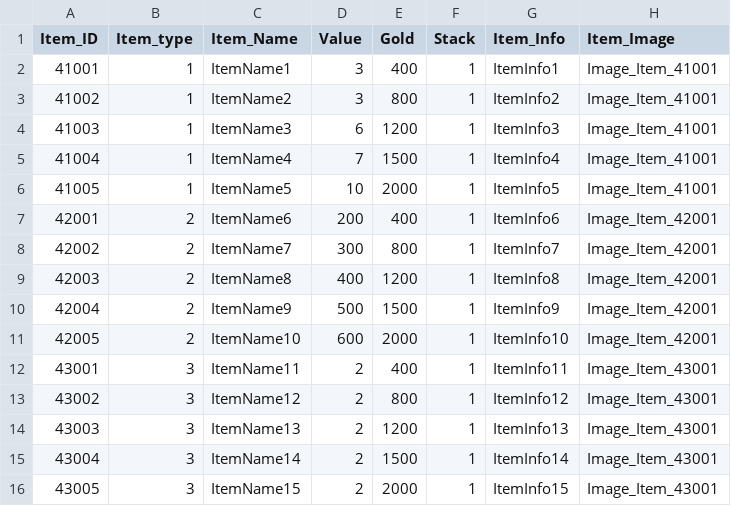
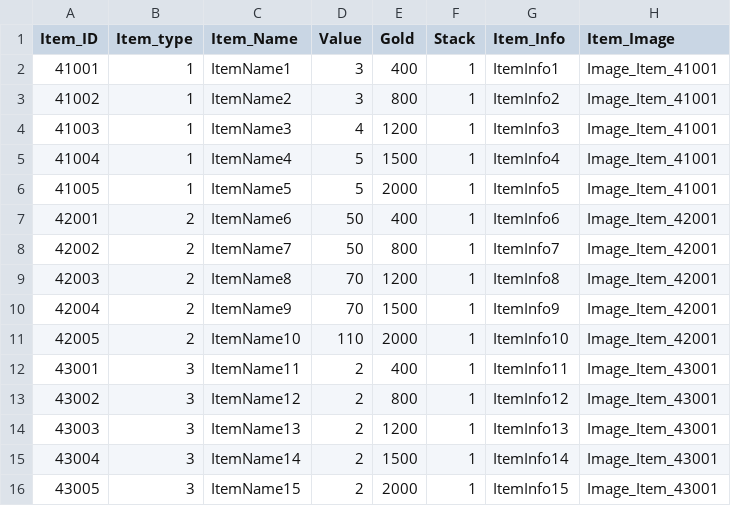
Before and after one commit to longlifejin/UnityTeamPrj, a CSV file: Assets/Resources/ItemDataTable.csv, drawn as a sheet.

```diff
--- a/Assets/Resources/ItemDataTable.csv
+++ b/Assets/Resources/ItemDataTable.csv
@@ -3,10 +3,10 @@
 41002,1,ItemName2,3,800,1,ItemInfo2,Image_Item_41001
-41003,1,ItemName3,6,1200,1,ItemInfo3,Image_Item_41001
-41004,1,ItemName4,7,1500,1,ItemInfo4,Image_Item_41001
-41005,1,ItemName5,10,2000,1,ItemInfo5,Image_Item_41001
-42001,2,ItemName6,200,400,1,ItemInfo6,Image_Item_42001
-42002,2,ItemName7,300,800,1,ItemInfo7,Image_Item_42001
-42003,2,ItemName8,400,1200,1,ItemInfo8,Image_Item_42001
-42004,2,ItemName9,500,1500,1,ItemInfo9,Image_Item_42001
-42005,2,ItemName10,600,2000,1,ItemInfo10,Image_Item_42001
+41003,1,ItemName3,4,1200,1,ItemInfo3,Image_Item_41001
+41004,1,ItemName4,5,1500,1,ItemInfo4,Image_Item_41001
+41005,1,ItemName5,5,2000,1,ItemInfo5,Image_Item_41001
+42001,2,ItemName6,50,400,1,ItemInfo6,Image_Item_42001
+42002,2,ItemName7,50,800,1,ItemInfo7,Image_Item_42001
+42003,2,ItemName8,70,1200,1,ItemInfo8,Image_Item_42001
+42004,2,ItemName9,70,1500,1,ItemInfo9,Image_Item_42001
+42005,2,ItemName10,110,2000,1,ItemInfo10,Image_Item_42001
 43001,3,ItemName11,2,400,1,ItemInfo11,Image_Item_43001
```
Also changed, not shown: Assets/Resources/BossDataTable.csv, Assets/Resources/StringDataTable.csv, 2 other files.
